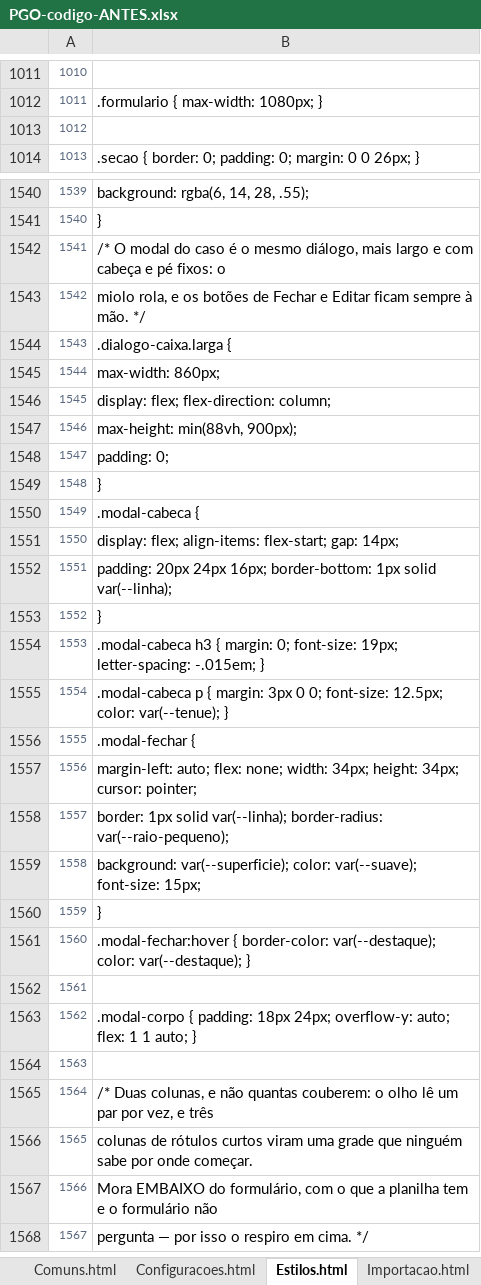
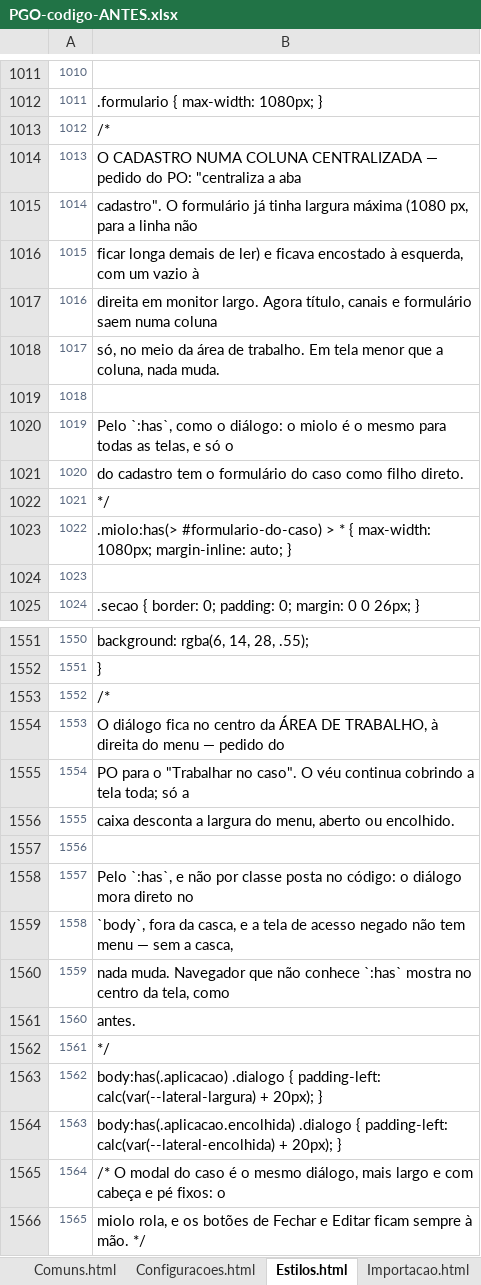
Before and after one commit to IagoPelitero/pgo_prisma_gestao_operacional_google_planilhas, an Excel workbook: Evolucao/pacote/PGO-codigo-ANTES.xlsx, sheet Estilos.html, drawn as a sheet; only a part is shown, gaps mark what is left out; the shorter side is filled out with more unchanged rows; values as stored, in another font and other column widths than the file's, no borders; addresses are those after the commit; the diff covers the shown part only; the diff names each change by its address in the sheet, - before the commit and + after, or states it on an @@ line.

```diff
--- a/Evolucao/pacote/PGO-codigo-ANTES.xlsx (sheet Estilos.html)
+++ b/Evolucao/pacote/PGO-codigo-ANTES.xlsx (sheet Estilos.html)
+row 1013: 1012 | /*
+row 1014: 1013 | O CADASTRO NUMA COLUNA CENTRALIZADA — pedido do PO: "centraliza a aba
+row 1015: 1014 | cadastro". O formulário já tinha largura máxima (1080 px, para a linha não
+row 1016: 1015 | ficar longa demais de ler) e ficava encostado à esquerda, com um vazio à
+row 1017: 1016 | direita em monitor largo. Agora título, canais e formulário saem numa coluna
+row 1018: 1017 | só, no meio da área de trabalho. Em tela menor que a coluna, nada muda.
+row 1019: 1018
+row 1020: 1019 | Pelo `:has`, como o diálogo: o miolo é o mesmo para todas as telas, e só o
+row 1021: 1020 | do cadastro tem o formulário do caso como filho direto.
+row 1022: 1021 | */
+row 1023: 1022 | .miolo:has(> #formulario-do-caso) > * { max-width: 1080px; margin-inline: auto; }
@@ column A renumbered from row 1024 down @@
+row 1553: 1552 | /*
+row 1554: 1553 | O diálogo fica no centro da ÁREA DE TRABALHO, à direita do menu — pedido do
+row 1555: 1554 | PO para o "Trabalhar no caso". O véu continua cobrindo a tela toda; só a
+row 1556: 1555 | caixa desconta a largura do menu, aberto ou encolhido.
+row 1557: 1556
+row 1558: 1557 | Pelo `:has`, e não por classe posta no código: o diálogo mora direto no
+row 1559: 1558 | `body`, fora da casca, e a tela de acesso negado não tem menu — sem a casca,
+row 1560: 1559 | nada muda. Navegador que não conhece `:has` mostra no centro da tela, como
+row 1561: 1560 | antes.
+row 1562: 1561 | */
+row 1563: 1562 | body:has(.aplicacao) .dialogo { padding-left: calc(var(--lateral-largura) + 20px); }
+row 1564: 1563 | body:has(.aplicacao.encolhida) .dialogo { padding-left: calc(var(--lateral-encolhida) + 20px); }
```
Also changed, not shown: 3 added rows elsewhere in this sheet, sheet Trabalho.html, sheet Indicadores.gs, Evolucao/pacote/PGO-codigo-completo.xlsx, 18 other files.
